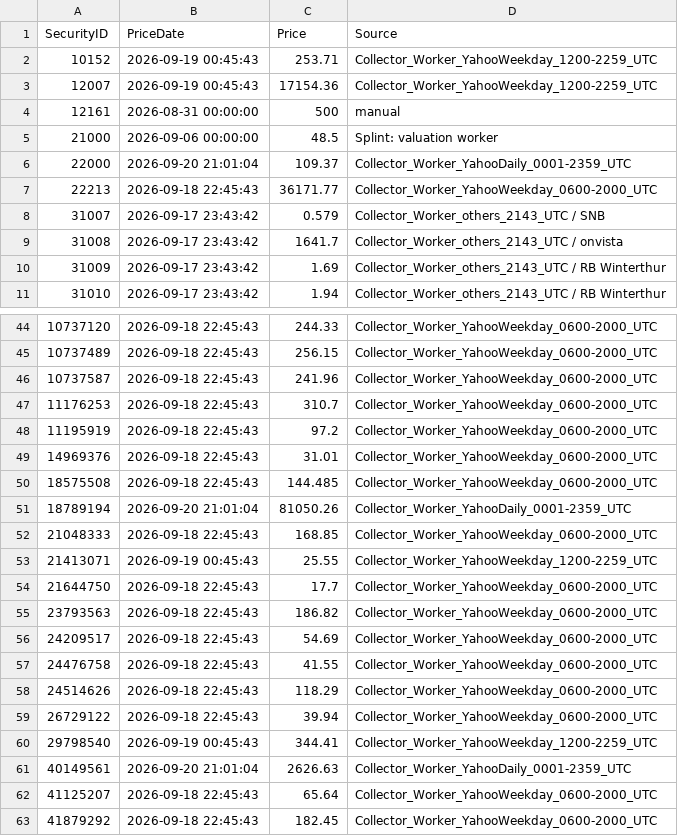
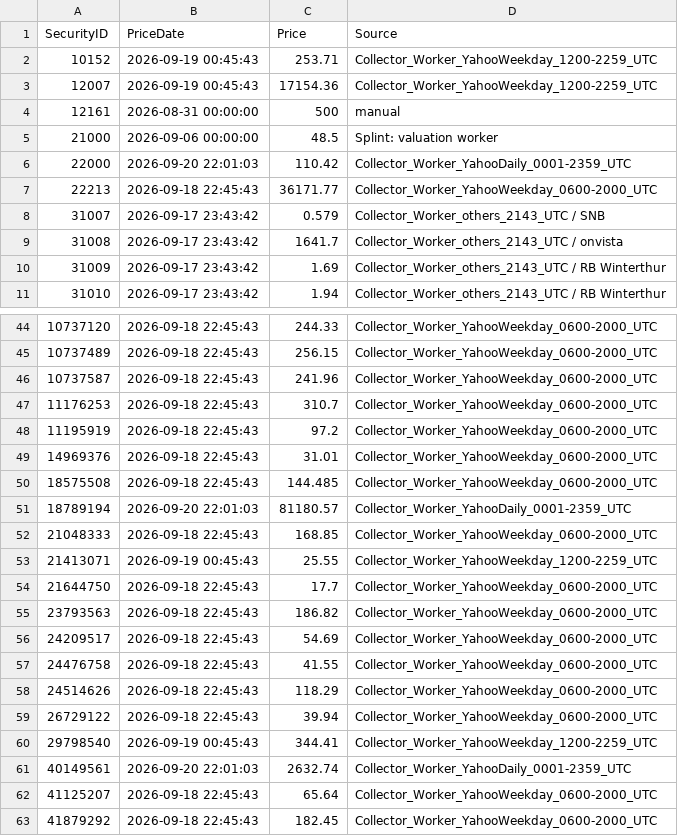
Before and after one commit to Munotstadt/securitydashboard, a CSV file: data/securityprices.csv, drawn as a sheet; only a part is shown, gaps mark what is left out.

```diff
--- a/data/securityprices.csv
+++ b/data/securityprices.csv
@@ -5,3 +5,3 @@
 21000,2026-09-06 00:00:00,48.5,Splint: valuation worker
-22000,2026-09-20 21:01:04,109.37,Collector_Worker_YahooDaily_0001-2359_UTC
+22000,2026-09-20 22:01:03,110.42,Collector_Worker_YahooDaily_0001-2359_UTC
 22213,2026-09-18 22:45:43,36171.77,Collector_Worker_YahooWeekday_0600-2000_UTC
@@ -50,3 +50,3 @@
 18575508,2026-09-18 22:45:43,144.485,Collector_Worker_YahooWeekday_0600-2000_UTC
-18789194,2026-09-20 21:01:04,81050.26,Collector_Worker_YahooDaily_0001-2359_UTC
+18789194,2026-09-20 22:01:03,81180.57,Collector_Worker_YahooDaily_0001-2359_UTC
 21048333,2026-09-18 22:45:43,168.85,Collector_Worker_YahooWeekday_0600-2000_UTC
@@ -60,3 +60,3 @@
 29798540,2026-09-19 00:45:43,344.41,Collector_Worker_YahooWeekday_1200-2259_UTC
-40149561,2026-09-20 21:01:04,2626.63,Collector_Worker_YahooDaily_0001-2359_UTC
+40149561,2026-09-20 22:01:03,2632.74,Collector_Worker_YahooDaily_0001-2359_UTC
 41125207,2026-09-18 22:45:43,65.64,Collector_Worker_YahooWeekday_0600-2000_UTC
```
